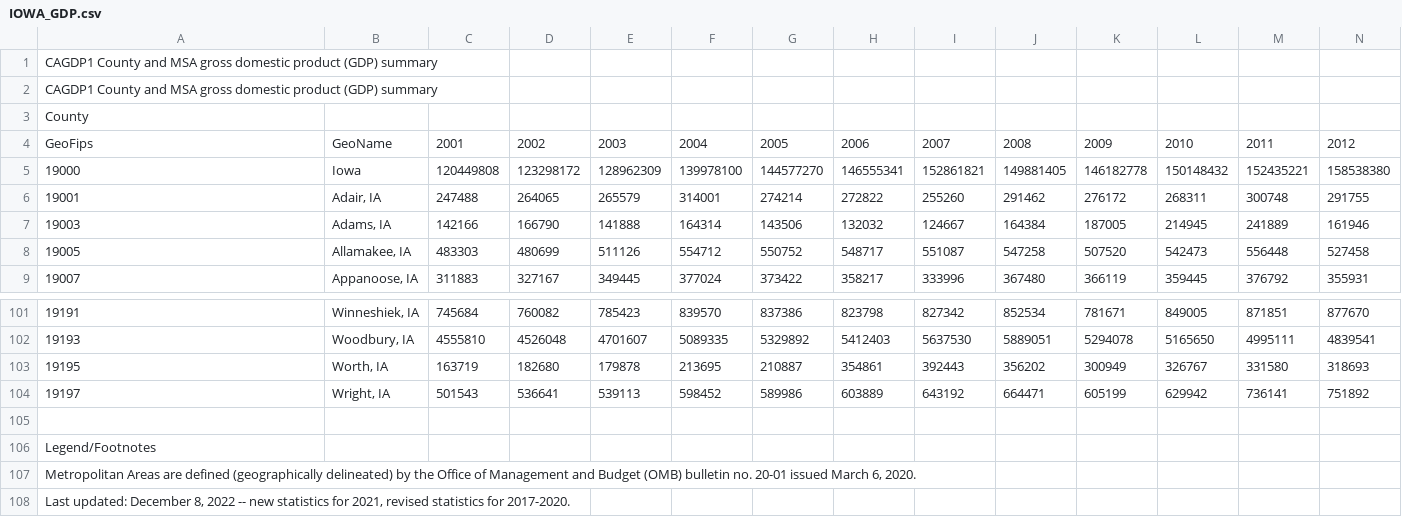
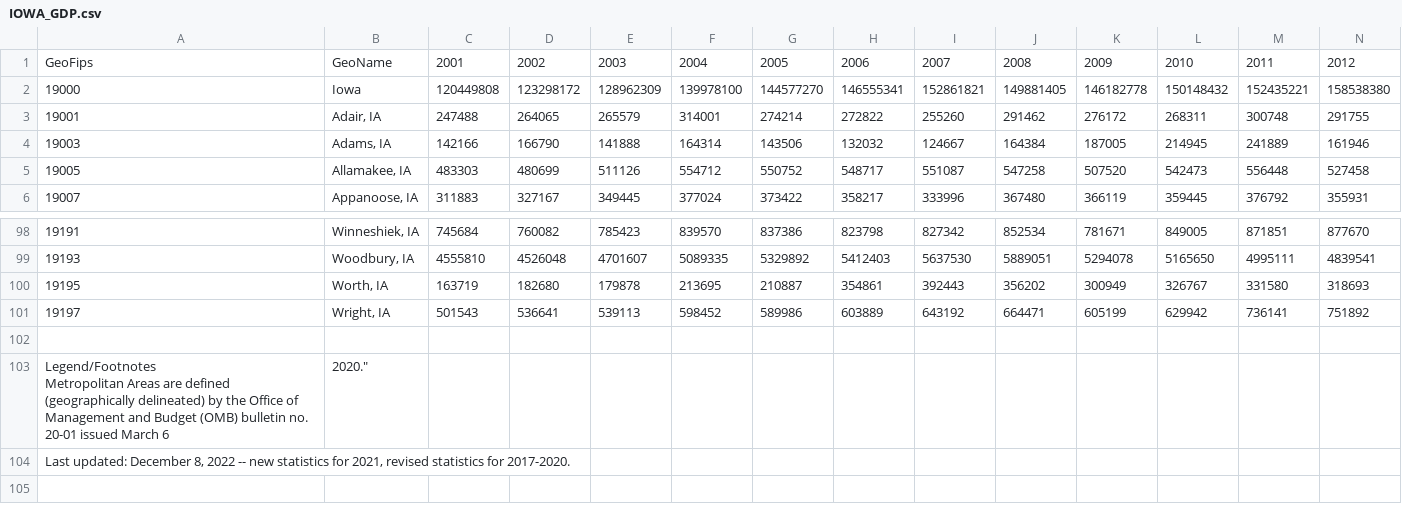
Before and after one commit to brialin/DS201_Final_Project, a CSV file: IOWA_GDP.csv, drawn as a sheet; only a part is shown, gaps mark what is left out; removed rows and columns are numbered as before the commit, all else as after; rows hold the shown columns only; ↵ is a line break in a cell; the diff names each change by its address in the sheet, - before the commit and + after, or states it on an @@ line.

Commit message:
IOWA_GDP.csv

```diff
--- a/IOWA_GDP.csv
+++ b/IOWA_GDP.csv
-row 1: CAGDP1 County and MSA gross domestic product (GDP) summary
-row 2: CAGDP1 County and MSA gross domestic product (GDP) summary
-row 3: County
-row 106: Legend/Footnotes
-row 107: Metropolitan Areas are defined (geographically delineated) by the Office of Management and Budget (OMB) bulletin no. 20-01 issued March 6, 2020.
+row 103: Legend/Footnotes ↵ Metropolitan Areas are defined (geographically delineated) by the Office of Management and Budget (OMB) bulletin no. 20-01 issued March 6 | 2020."
```
